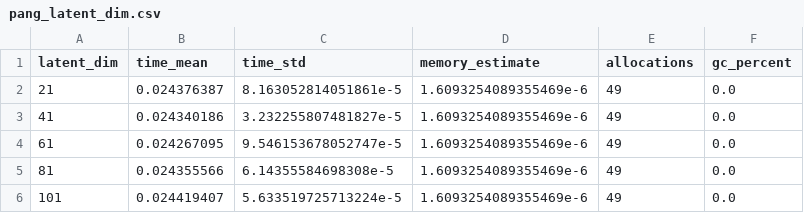
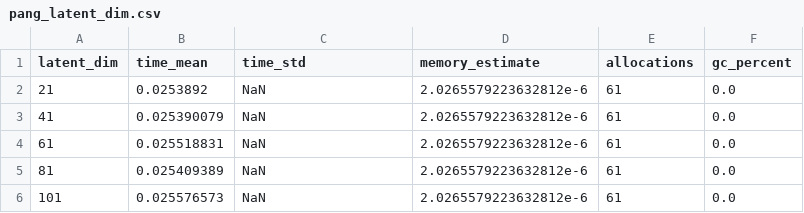
Before and after one commit to PritRaj1/KAEM-profile, a CSV file: benches/results/pang_latent_dim.csv, drawn as a sheet.

Commit message:
benches

```diff
--- a/benches/results/pang_latent_dim.csv
+++ b/benches/results/pang_latent_dim.csv
@@ -1,6 +1,6 @@
 latent_dim,time_mean,time_std,memory_estimate,allocations,gc_percent
-21,0.024376387,8.163052814051861e-5,1.6093254089355469e-6,49,0.0
-41,0.024340186,3.232255807481827e-5,1.6093254089355469e-6,49,0.0
-61,0.024267095,9.546153678052747e-5,1.6093254089355469e-6,49,0.0
-81,0.024355566,6.14355584698308e-5,1.6093254089355469e-6,49,0.0
-101,0.024419407,5.633519725713224e-5,1.6093254089355469e-6,49,0.0
+21,0.0253892,NaN,2.0265579223632812e-6,61,0.0
+41,0.025390079,NaN,2.0265579223632812e-6,61,0.0
+61,0.025518831,NaN,2.0265579223632812e-6,61,0.0
+81,0.025409389,NaN,2.0265579223632812e-6,61,0.0
+101,0.025576573,NaN,2.0265579223632812e-6,61,0.0
```
Also changed, not shown: benches/results/ITS_generation.csv, benches/results/ddpm_latent_dim.csv, 14 other files.
